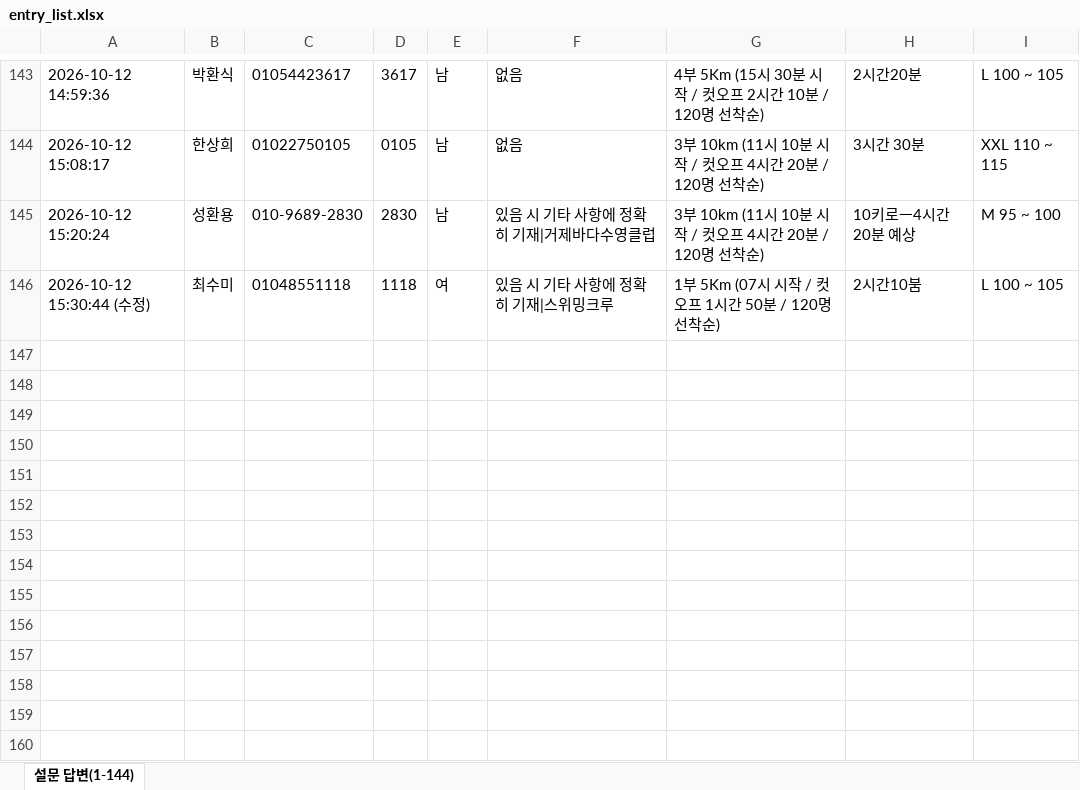
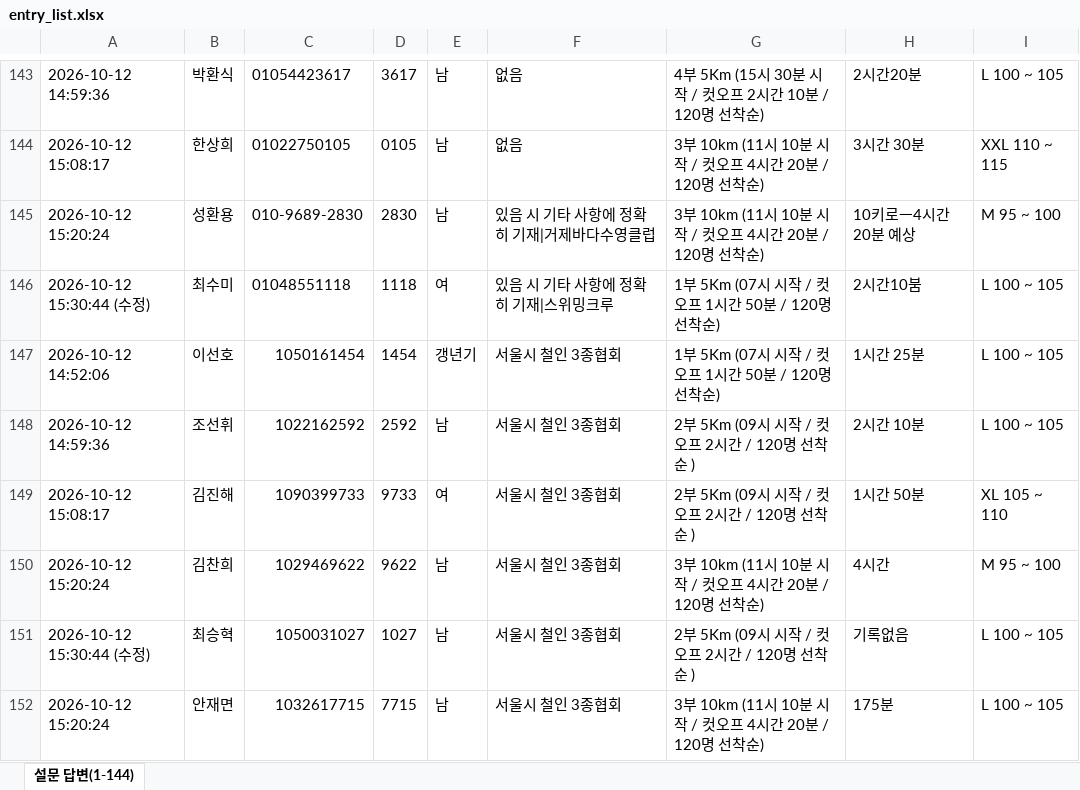
Before and after one commit to jman7715/swimming-search, an Excel workbook: entry_list.xlsx, sheet 설문 답변(1-144), drawn as a sheet; only a part is shown, gaps mark what is left out; values as stored, in another font and other column widths than the file's, no borders; the diff names each change by its address in the sheet, - before the commit and + after, or states it on an @@ line.

Commit message:
Add files via upload

```diff
--- a/entry_list.xlsx (sheet 설문 답변(1-144))
+++ b/entry_list.xlsx (sheet 설문 답변(1-144))
+row 147: 2026-10-12 14:52:06 | 이선호 | 1050161454 | 1454 | 갱년기 | 서울시 철인 3종협회 | 1부 5Km (07시 시작 / 컷오프 1시간 50분 / 120명 선착순) | 1시간 25분 | L 100 ~ 105
+row 148: 2026-10-12 14:59:36 | 조선휘 | 1022162592 | 2592 | 남 | 서울시 철인 3종협회 | 2부 5Km (09시 시작 / 컷오프 2시간 / 120명 선착순 ) | 2시간 10분 | L 100 ~ 105
+row 149: 2026-10-12 15:08:17 | 김진해 | 1090399733 | 9733 | 여 | 서울시 철인 3종협회 | 2부 5Km (09시 시작 / 컷오프 2시간 / 120명 선착순 ) | 1시간 50분 | XL 105 ~ 110
+row 150: 2026-10-12 15:20:24 | 김찬희 | 1029469622 | 9622 | 남 | 서울시 철인 3종협회 | 3부 10km (11시 10분 시작 / 컷오프 4시간 20분 / 120명 선착순) | 4시간 | M 95 ~ 100
+row 151: 2026-10-12 15:30:44 (수정) | 최승혁 | 1050031027 | 1027 | 남 | 서울시 철인 3종협회 | 2부 5Km (09시 시작 / 컷오프 2시간 / 120명 선착순 ) | 기록없음 | L 100 ~ 105
+row 152: 2026-10-12 15:20:24 | 안재면 | 1032617715 | 7715 | 남 | 서울시 철인 3종협회 | 3부 10km (11시 10분 시작 / 컷오프 4시간 20분 / 120명 선착순) | 175분 | L 100 ~ 105
```
